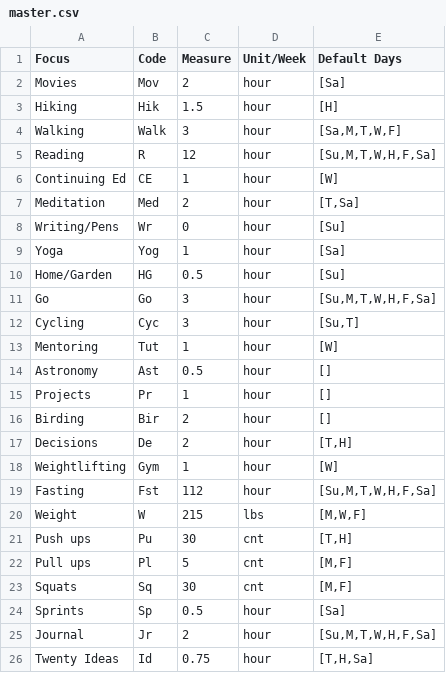
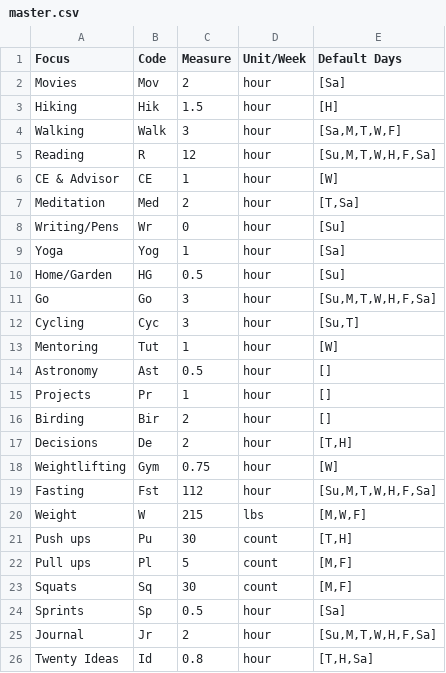
Before and after one commit to DrSkippy/journal-weekly-planner, a CSV file: config/master.csv, drawn as a sheet.

```diff
--- a/config/master.csv
+++ b/config/master.csv
@@ -5,3 +5,3 @@ Walking,Walk,3,hour,"[Sa,M,T,W,F]"
 Reading,R,12,hour,"[Su,M,T,W,H,F,Sa]"
-Continuing Ed,CE,1,hour,"[W]"
+CE & Advisor,CE,1,hour,"[W]"
 Meditation,Med,2,hour,"[T,Sa]"
@@ -17,10 +17,10 @@ Birding,Bir,2,hour,"[]"
 Decisions,De,2,hour,"[T,H]"
-Weightlifting,Gym,1,hour,"[W]"
+Weightlifting,Gym,0.75,hour,"[W]"
 Fasting,Fst,112,hour,"[Su,M,T,W,H,F,Sa]"
 Weight,W,215,lbs,"[M,W,F]"
-Push ups,Pu,30,cnt,"[T,H]"
-Pull ups,Pl,5,cnt,"[M,F]"
-Squats,Sq,30,cnt,"[M,F]"
+Push ups,Pu,30,count,"[T,H]"
+Pull ups,Pl,5,count,"[M,F]"
+Squats,Sq,30,count,"[M,F]"
 Sprints,Sp,0.5,hour,"[Sa]"
 Journal,Jr,2,hour,"[Su,M,T,W,H,F,Sa]"
-Twenty Ideas,Id,0.75,hour,"[T,H,Sa]"
+Twenty Ideas,Id,0.8,hour,"[T,H,Sa]"
```
Also changed, not shown: 1 other file.
